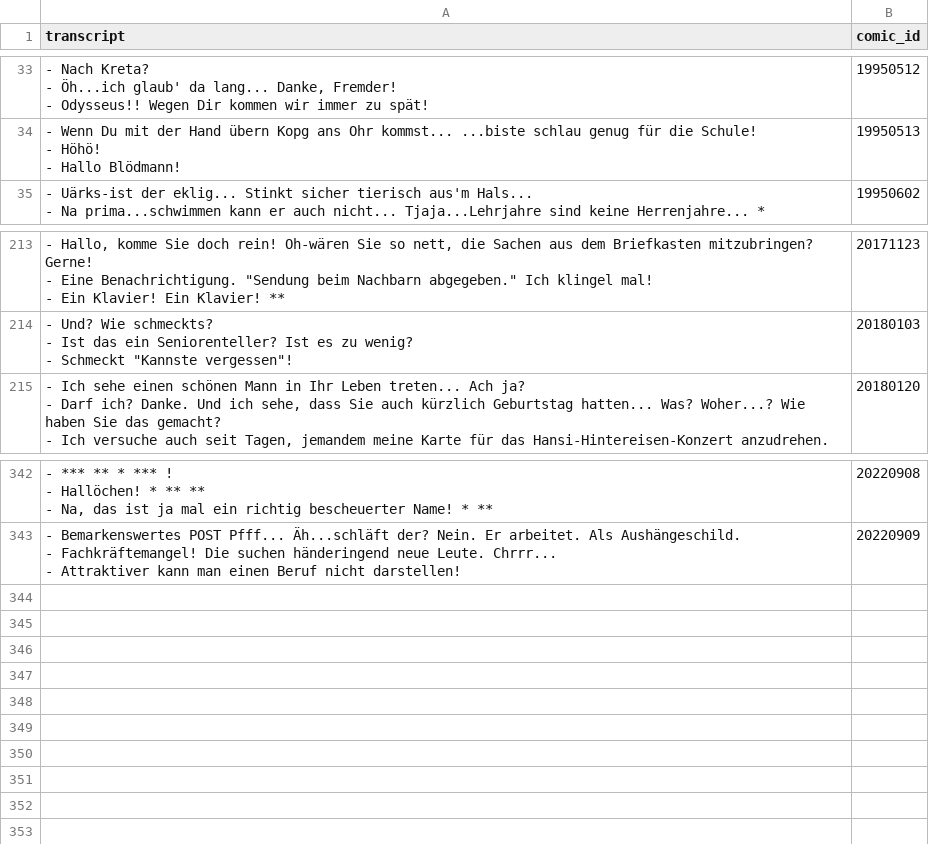
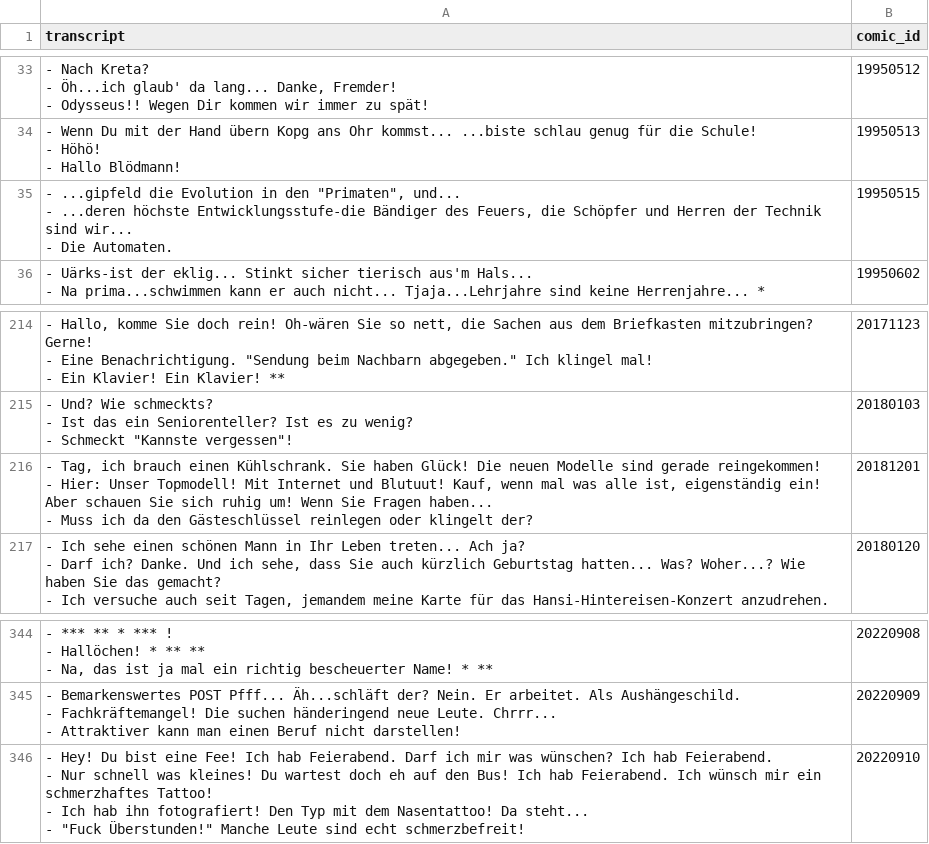
Before and after one commit to Dobby233Liu/garfield.csv, a CSV file: Tom.csv, drawn as a sheet; only a part is shown, gaps mark what is left out.

```diff
--- a/Tom.csv
+++ b/Tom.csv
@@ -102,2 +102,5 @@ transcript,comic_id
 - Hallo Blödmann!",19950513
+"- ...gipfeld die Evolution in den ""Primaten"", und...
+- ...deren höchste Entwicklungsstufe-die Bändiger des Feuers, die Schöpfer und Herren der Technik sind wir...
+- Die Automaten.",19950515
 "- Uärks-ist der eklig... Stinkt sicher tierisch aus'm Hals...
@@ -660,2 +663,5 @@ transcript,comic_id
 - Schmeckt ""Kannste vergessen""!",20180103
+"- Tag, ich brauch einen Kühlschrank. Sie haben Glück! Die neuen Modelle sind gerade reingekommen!
+- Hier: Unser Topmodell! Mit Internet und Blutuut! Kauf, wenn mal was alle ist, eigenständig ein! Aber schauen Sie sich ruhig um! Wenn Sie Fragen haben...
+- Muss ich da den Gästeschlüssel reinlegen oder klingelt der?",20181201
 "- Ich sehe einen schönen Mann in Ihr Leben treten... Ach ja?
@@ -1041 +1047,5 @@ transcript,comic_id
 - Attraktiver kann man einen Beruf nicht darstellen!",20220909
+"- Hey! Du bist eine Fee! Ich hab Feierabend. Darf ich mir was wünschen? Ich hab Feierabend.
+- Nur schnell was kleines! Du wartest doch eh auf den Bus! Ich hab Feierabend. Ich wünsch mir ein schmerzhaftes Tattoo!
+- Ich hab ihn fotografiert! Den Typ mit dem Nasentattoo! Da steht...
+- ""Fuck Überstunden!"" Manche Leute sind echt schmerzbefreit!",20220910
```
Also changed, not shown: 14 other files.
